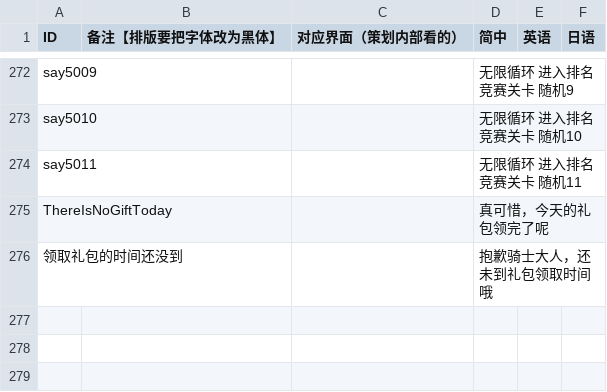
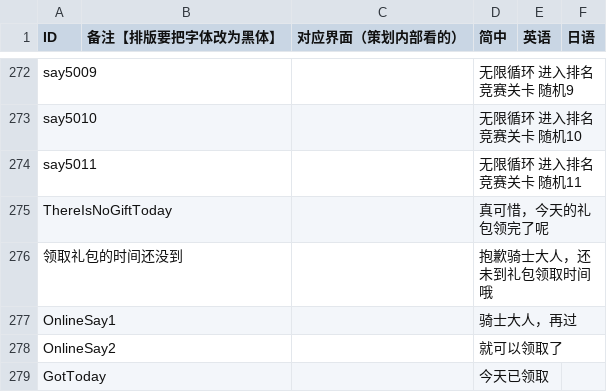
Before and after one commit to Aran1992/bike, a CSV file: i18n.csv, drawn as a sheet; only a part is shown, gaps mark what is left out; the diff names each change by its address in the sheet, - before the commit and + after, or states it on an @@ line.

```diff
--- a/i18n.csv
+++ b/i18n.csv
+row 277: OnlineSay1 |  |  | 骑士大人，再过
+row 278: OnlineSay2 |  |  | 就可以领取了
+row 279: GotToday |  |  | 今天已领取
```
Also changed, not shown: 3 other files.
